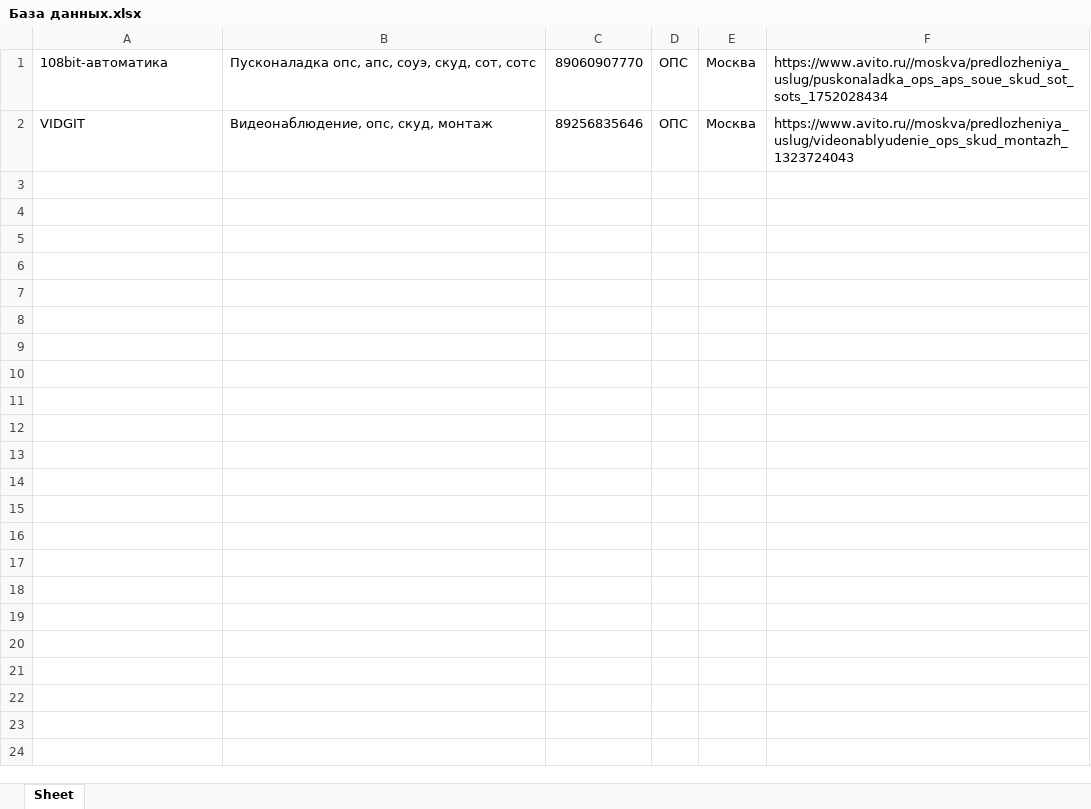
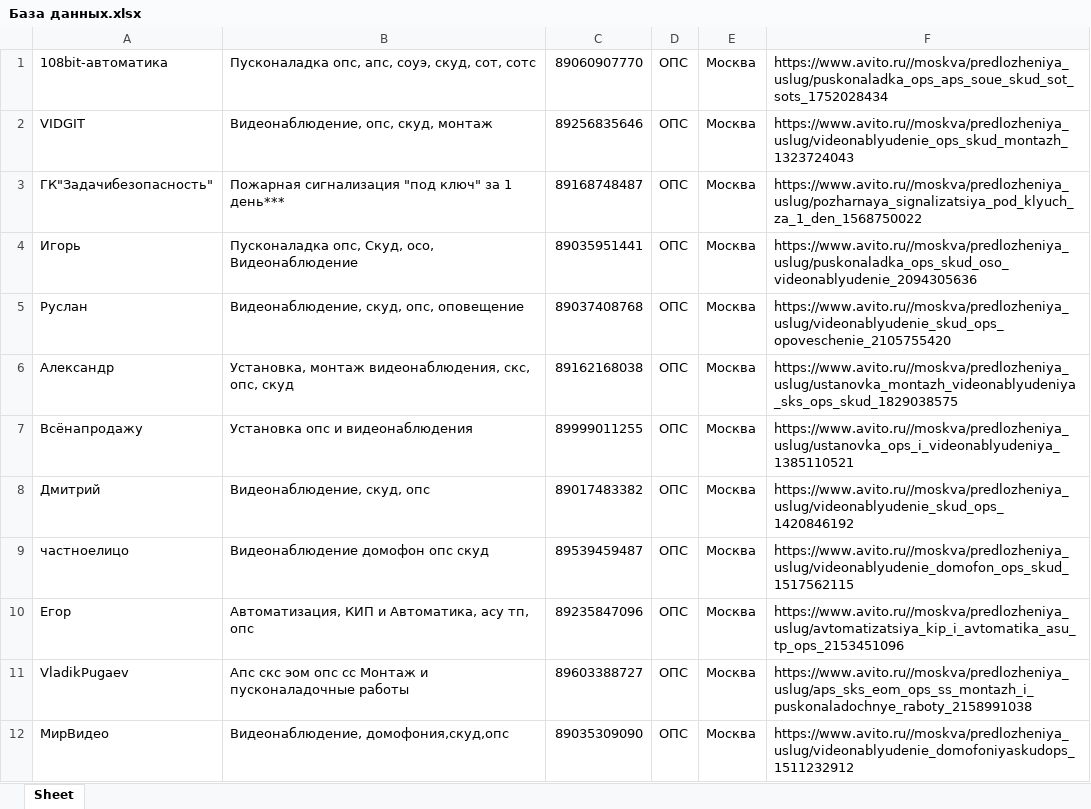
Before and after one commit to Resha2789/Parsing_avito, an Excel workbook: База данных.xlsx, sheet Sheet, drawn as a sheet; only a part is shown; values as stored, in another font and other column widths than the file's, no borders; the diff covers the shown part only; the diff names each change by its address in the sheet, - before the commit and + after, or states it on an @@ line.

```diff
--- a/База данных.xlsx (sheet Sheet)
+++ b/База данных.xlsx (sheet Sheet)
+row 3: ГК"Задачибезопасность" | Пожарная сигнализация "под ключ" за 1 день*** | 89168748487 | ОПС | Москва | https://www.avito.ru//moskva/predlozheniya_uslug/pozharnaya_signalizatsiya_pod_klyuch_za_1_den_1568750022
+row 4: Игорь | Пусконаладка опс, Скуд, осо, Видеонаблюдение | 89035951441 | ОПС | Москва | https://www.avito.ru//moskva/predlozheniya_uslug/puskonaladka_ops_skud_oso_videonablyudenie_2094305636
+row 5: Руслан | Видеонаблюдение, скуд, опс, оповещение | 89037408768 | ОПС | Москва | https://www.avito.ru//moskva/predlozheniya_uslug/videonablyudenie_skud_ops_opoveschenie_2105755420
+row 6: Александр | Установка, монтаж видеонаблюдения, скс, опс, скуд | 89162168038 | ОПС | Москва | https://www.avito.ru//moskva/predlozheniya_uslug/ustanovka_montazh_videonablyudeniya_sks_ops_skud_1829038575
+row 7: Всёнапродажу | Установка опс и видеонаблюдения | 89999011255 | ОПС | Москва | https://www.avito.ru//moskva/predlozheniya_uslug/ustanovka_ops_i_videonablyudeniya_1385110521
+row 8: Дмитрий | Видеонаблюдение, скуд, опс | 89017483382 | ОПС | Москва | https://www.avito.ru//moskva/predlozheniya_uslug/videonablyudenie_skud_ops_1420846192
+row 9: частноелицо | Видеонаблюдение домофон опс скуд | 89539459487 | ОПС | Москва | https://www.avito.ru//moskva/predlozheniya_uslug/videonablyudenie_domofon_ops_skud_1517562115
+row 10: Егор | Автоматизация, КИП и Автоматика, асу тп, опс | 89235847096 | ОПС | Москва | https://www.avito.ru//moskva/predlozheniya_uslug/avtomatizatsiya_kip_i_avtomatika_asu_tp_ops_2153451096
+row 11: VladikPugaev | Апс скс эом опс сс Монтаж и пусконаладочные работы | 89603388727 | ОПС | Москва | https://www.avito.ru//moskva/predlozheniya_uslug/aps_sks_eom_ops_ss_montazh_i_puskonaladochnye_raboty_2158991038
+row 12: МирВидео | Видеонаблюдение, домофония,скуд,опс | 89035309090 | ОПС | Москва | https://www.avito.ru//moskva/predlozheniya_uslug/videonablyudenie_domofoniyaskudops_1511232912
```
Also changed, not shown: 31 added rows elsewhere in this sheet, 12 other files.
